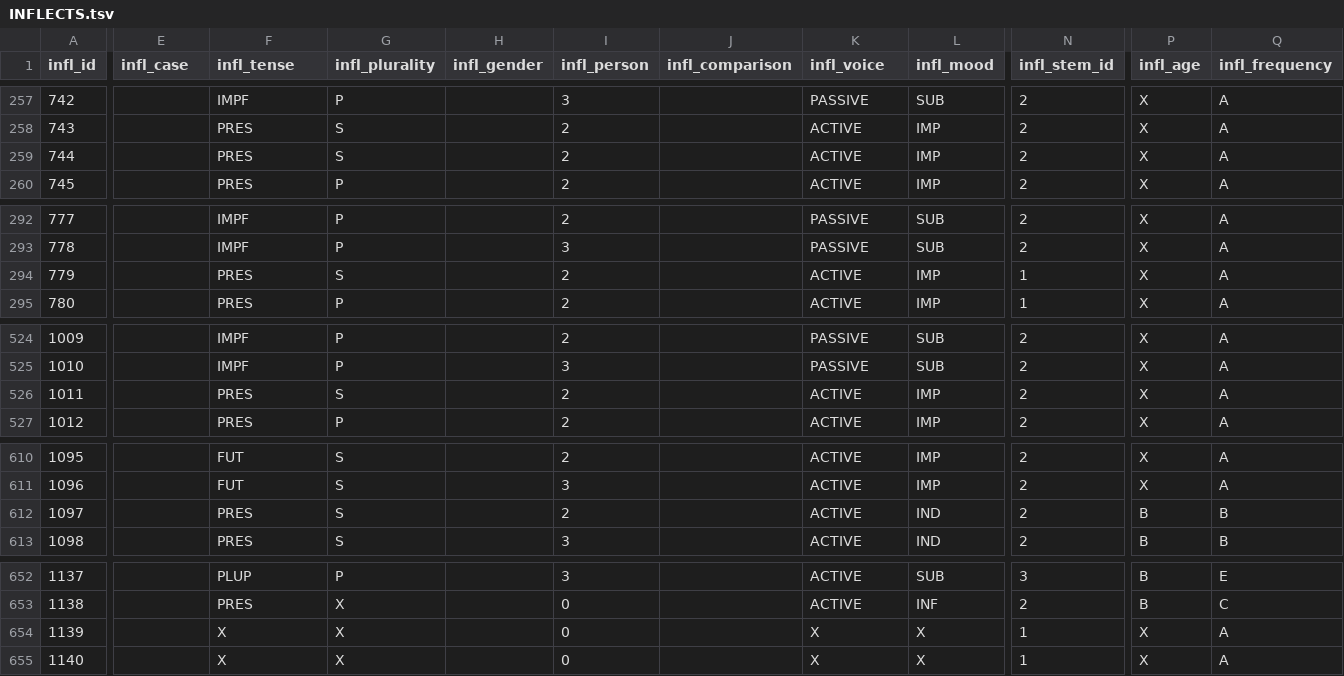
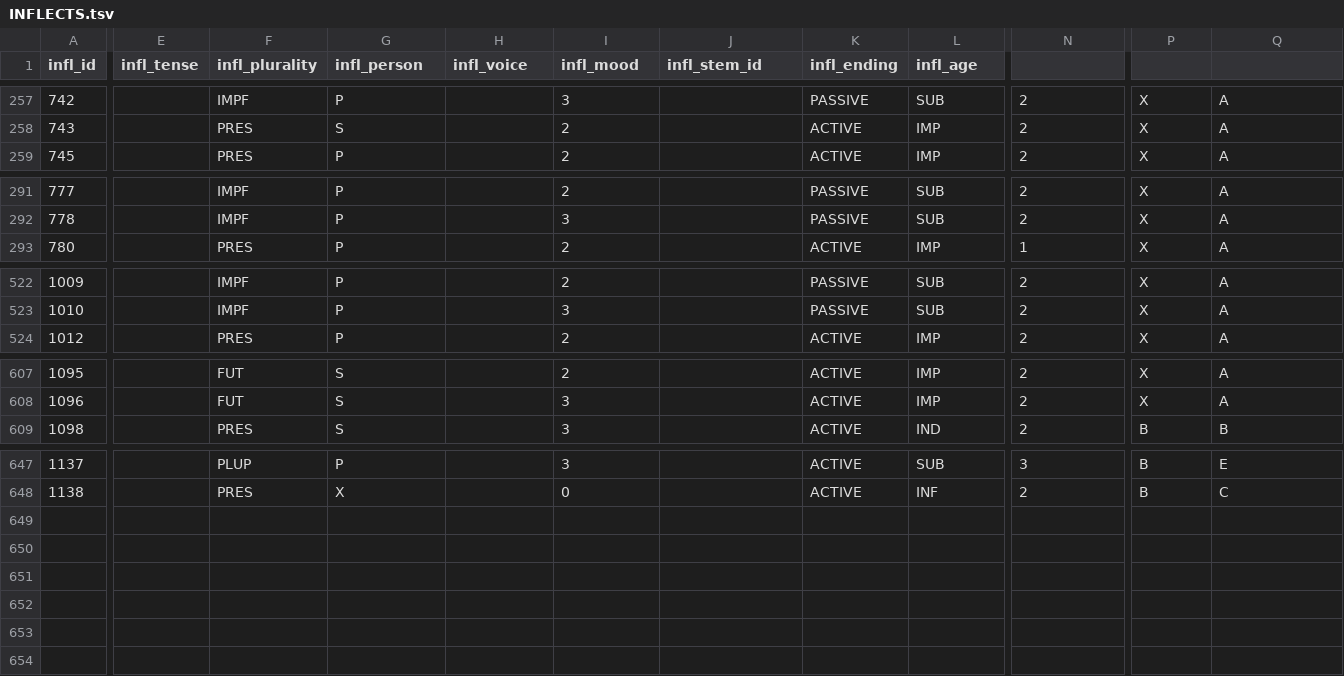
Before and after one commit to yamoca/PyWORDS, a TSV file: pywords/data/INFLECTS.tsv, drawn as a sheet; only a part is shown, gaps mark what is left out; rows hold the shown columns only; the diff covers the shown part only; the diff names each change by its address in the sheet, - before the commit and + after, or states it on an @@ line.

Commit message:
refactor db creation code for reusability. add verb inflections to db

```diff
--- a/pywords/data/INFLECTS.tsv
+++ b/pywords/data/INFLECTS.tsv
-E1: infl_case
+E1: infl_tense
-F1: infl_tense
+F1: infl_plurality
-G1: infl_plurality
+G1: infl_person
-H1: infl_gender
+H1: infl_voice
-I1: infl_person
+I1: infl_mood
-J1: infl_comparison
+J1: infl_stem_id
-K1: infl_voice
+K1: infl_ending
-L1: infl_mood
+L1: infl_age
-N1: infl_stem_id
+N1: (empty)
-P1: infl_age
+P1: (empty)
-Q1: infl_frequency
+Q1: (empty)
-row 259: 744 |  | PRES | S |  | 2 |  | ACTIVE | IMP | 2 | X | A
-row 294: 779 |  | PRES | S |  | 2 |  | ACTIVE | IMP | 1 | X | A
-row 526: 1011 |  | PRES | S |  | 2 |  | ACTIVE | IMP | 2 | X | A
-row 612: 1097 |  | PRES | S |  | 2 |  | ACTIVE | IND | 2 | B | B
-row 654: 1139 |  | X | X |  | 0 |  | X | X | 1 | X | A
-row 655: 1140 |  | X | X |  | 0 |  | X | X | 1 | X | A
```
Also changed, not shown: 1 removed row and 2 edited cells elsewhere in this file, 3 other files.
